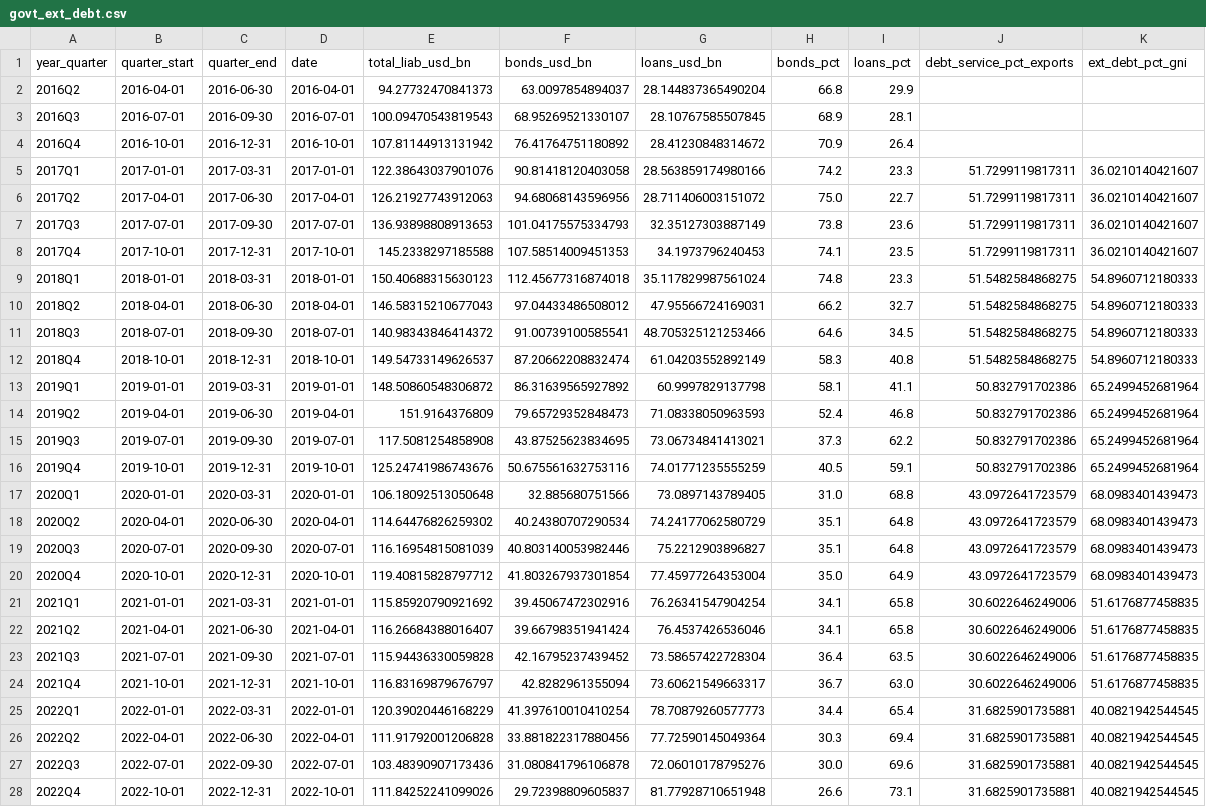
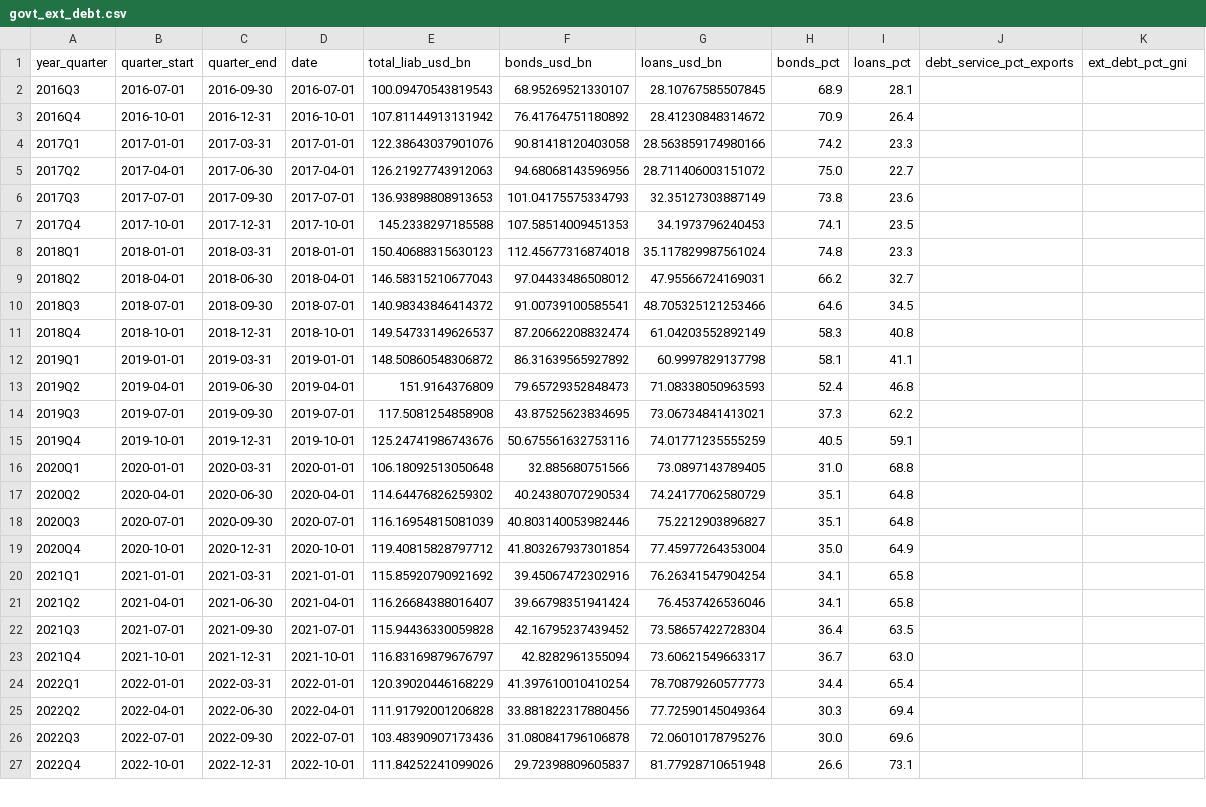
Before and after one commit to UlissePalmi/argentina_report, a CSV file: data/external/govt_ext_debt.csv, drawn as a sheet; only a part is shown; removed rows and columns are numbered as before the commit, all else as after; the diff covers the shown part only; the diff names each change by its address in the sheet, - before the commit and + after, or states it on an @@ line.

```diff
--- a/data/external/govt_ext_debt.csv
+++ b/data/external/govt_ext_debt.csv
-row 2: 2016Q2 | 2016-04-01 | 2016-06-30 | 2016-04-01 | 94.27732470841373 | 63.0097854894037 | 28.144837365490204 | 66.8 | 29.9
-J4:J7 (debt_service_pct_exports): 51.7299119817311
+J4:J7 (debt_service_pct_exports): (empty)
-K4:K7 (ext_debt_pct_gni): 36.0210140421607
+K4:K7 (ext_debt_pct_gni): (empty)
-J8:J11 (debt_service_pct_exports): 51.5482584868275
+J8:J11 (debt_service_pct_exports): (empty)
-K8:K11 (ext_debt_pct_gni): 54.8960712180333
+K8:K11 (ext_debt_pct_gni): (empty)
-J12:J15 (debt_service_pct_exports): 50.832791702386
+J12:J15 (debt_service_pct_exports): (empty)
-K12:K15 (ext_debt_pct_gni): 65.2499452681964
+K12:K15 (ext_debt_pct_gni): (empty)
-J16:J19 (debt_service_pct_exports): 43.0972641723579
+J16:J19 (debt_service_pct_exports): (empty)
-K16:K19 (ext_debt_pct_gni): 68.0983401439473
+K16:K19 (ext_debt_pct_gni): (empty)
-J20:J23 (debt_service_pct_exports): 30.6022646249006
+J20:J23 (debt_service_pct_exports): (empty)
-K20:K23 (ext_debt_pct_gni): 51.6176877458835
+K20:K23 (ext_debt_pct_gni): (empty)
-J24:J27 (debt_service_pct_exports): 31.6825901735881
+J24:J27 (debt_service_pct_exports): (empty)
-K24:K27 (ext_debt_pct_gni): 40.0821942544545
+K24:K27 (ext_debt_pct_gni): (empty)
```
Also changed, not shown: 1 added row and 20 edited cells elsewhere in this file, data/external/ext_debt_by_sector_iip.csv, data/external/fx_parallel.csv, 4 other files.
